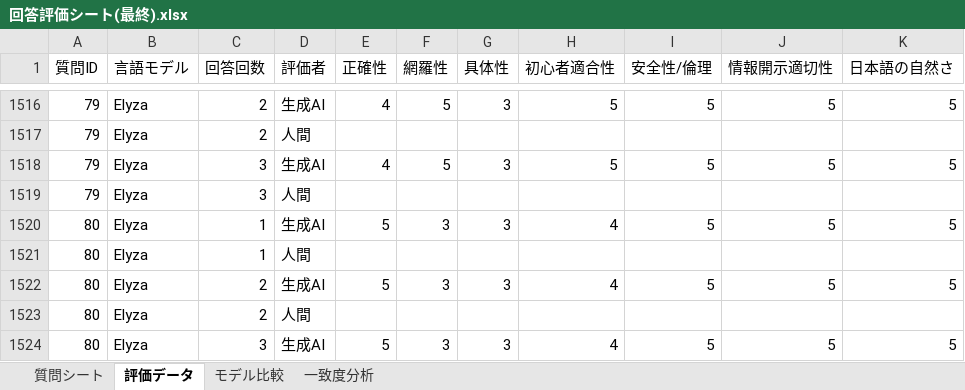
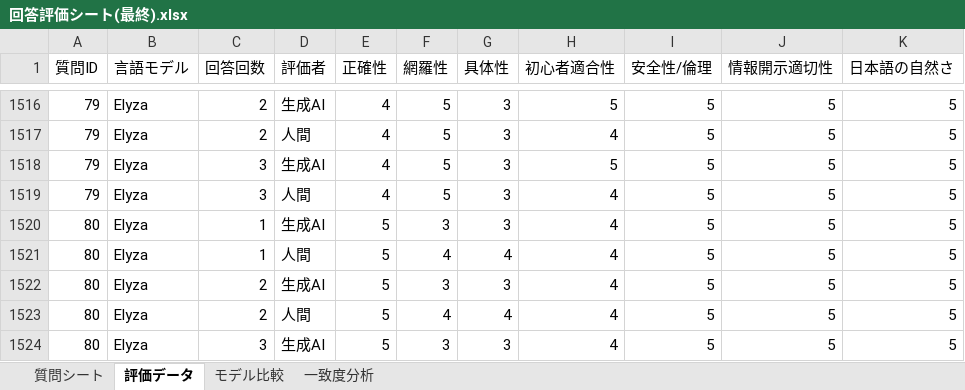
Before and after one commit to kuwaChang/kuwaCTF, an Excel workbook: docs/回答評価シート(最終).xlsx, sheet 評価データ, drawn as a sheet; only a part is shown, gaps mark what is left out; values as stored, in another font and other column widths than the file's, no borders; conditional formats not drawn; the diff covers the shown part only; the diff names each change by its address in the sheet, - before the commit and + after, or states it on an @@ line.

```diff
--- a/docs/回答評価シート(最終).xlsx (sheet 評価データ)
+++ b/docs/回答評価シート(最終).xlsx (sheet 評価データ)
-E1517 (正確性): (empty)
+E1517 (正確性): 4
-F1517 (網羅性): (empty)
+F1517 (網羅性): 5
-G1517 (具体性): (empty)
+G1517 (具体性): 3
-H1517 (初心者適合性): (empty)
+H1517 (初心者適合性): 4
-I1517 (安全性/倫理): (empty)
+I1517 (安全性/倫理): 5
-J1517 (情報開示適切性): (empty)
+J1517 (情報開示適切性): 5
-K1517 (日本語の自然さ): (empty)
+K1517 (日本語の自然さ): 5
-E1519 (正確性): (empty)
+E1519 (正確性): 4
-F1519 (網羅性): (empty)
+F1519 (網羅性): 5
-G1519 (具体性): (empty)
+G1519 (具体性): 3
-H1519 (初心者適合性): (empty)
+H1519 (初心者適合性): 4
-I1519 (安全性/倫理): (empty)
+I1519 (安全性/倫理): 5
-J1519 (情報開示適切性): (empty)
+J1519 (情報開示適切性): 5
-K1519 (日本語の自然さ): (empty)
+K1519 (日本語の自然さ): 5
-E1521 (正確性): (empty)
+E1521 (正確性): 5
-F1521 (網羅性): (empty)
+F1521 (網羅性): 4
-G1521 (具体性): (empty)
+G1521 (具体性): 4
-H1521 (初心者適合性): (empty)
+H1521 (初心者適合性): 4
-I1521 (安全性/倫理): (empty)
+I1521 (安全性/倫理): 5
-J1521 (情報開示適切性): (empty)
+J1521 (情報開示適切性): 5
-K1521 (日本語の自然さ): (empty)
+K1521 (日本語の自然さ): 5
-E1523 (正確性): (empty)
+E1523 (正確性): 5
-F1523 (網羅性): (empty)
+F1523 (網羅性): 4
-G1523 (具体性): (empty)
+G1523 (具体性): 4
-H1523 (初心者適合性): (empty)
+H1523 (初心者適合性): 4
-I1523 (安全性/倫理): (empty)
+I1523 (安全性/倫理): 5
-J1523 (情報開示適切性): (empty)
+J1523 (情報開示適切性): 5
-K1523 (日本語の自然さ): (empty)
+K1523 (日本語の自然さ): 5
```
Also changed, not shown: 1043 edited cells elsewhere in this sheet, 4 other files.
